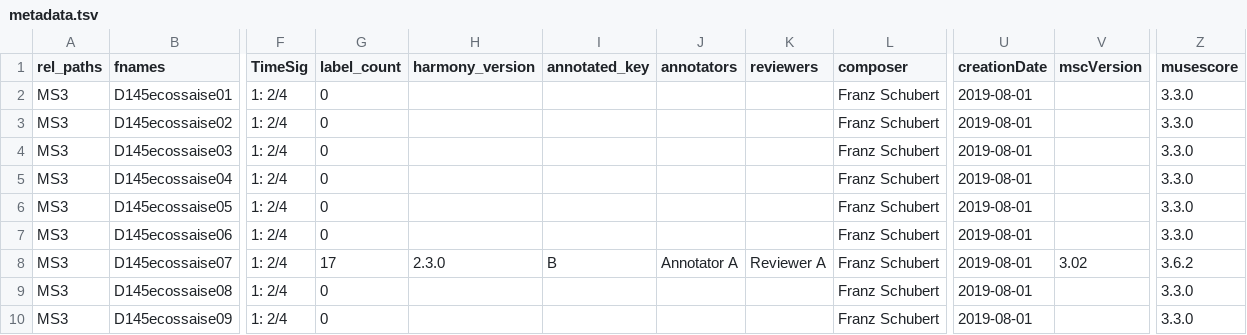
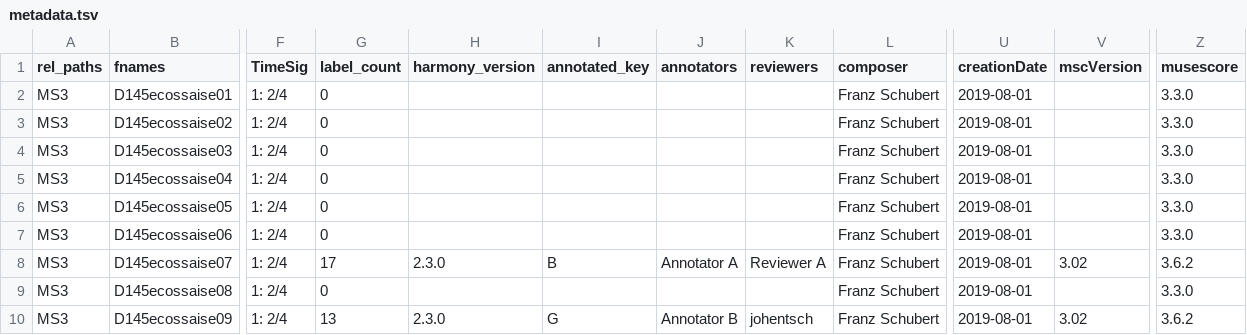
Before and after one commit to johentsch/annotation_workflow, a TSV file: metadata.tsv, drawn as a sheet; only a part is shown, gaps mark what is left out; the diff names each change by its address in the sheet, - before the commit and + after, or states it on an @@ line.

```diff
--- a/metadata.tsv
+++ b/metadata.tsv
-G10 (label_count): 0
+G10 (label_count): 13
-H10 (harmony_version): (empty)
+H10 (harmony_version): 2.3.0
-I10 (annotated_key): (empty)
+I10 (annotated_key): G
-J10 (annotators): (empty)
+J10 (annotators): Annotator B
-K10 (reviewers): (empty)
+K10 (reviewers): johentsch
-V10 (mscVersion): (empty)
+V10 (mscVersion): 3.02
-Z10 (musescore): 3.3.0
+Z10 (musescore): 3.6.2
```
Also changed, not shown: harmonies/D145ecossaise09.tsv, 1 other file.
